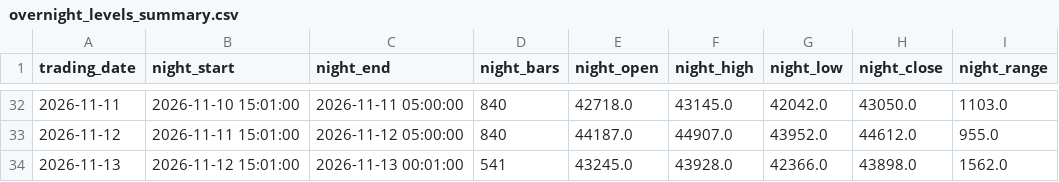
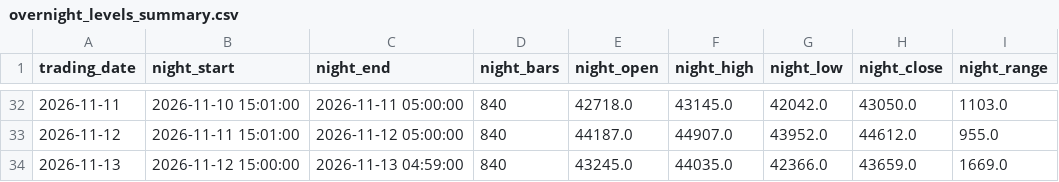
Before and after one commit to river235711/sinotrade, a CSV file: tmf_daytrading/data/overnight_levels_summary.csv, drawn as a sheet; only a part is shown, gaps mark what is left out.

Commit message:
data: Backfill 2026-11-13 complete overnight levels

```diff
--- a/tmf_daytrading/data/overnight_levels_summary.csv
+++ b/tmf_daytrading/data/overnight_levels_summary.csv
@@ -33,2 +33,2 @@ trading_date,night_start,night_end,night_bars,night_open,night_high,night_low,ni
 2026-11-12,2026-11-11 15:01:00,2026-11-12 05:00:00,840,44187.0,44907.0,43952.0,44612.0,955.0
-2026-11-13,2026-11-12 15:01:00,2026-11-13 00:01:00,541,43245.0,43928.0,42366.0,43898.0,1562.0
+2026-11-13,2026-11-12 15:00:00,2026-11-13 04:59:00,840,43245.0,44035.0,42366.0,43659.0,1669.0
```
